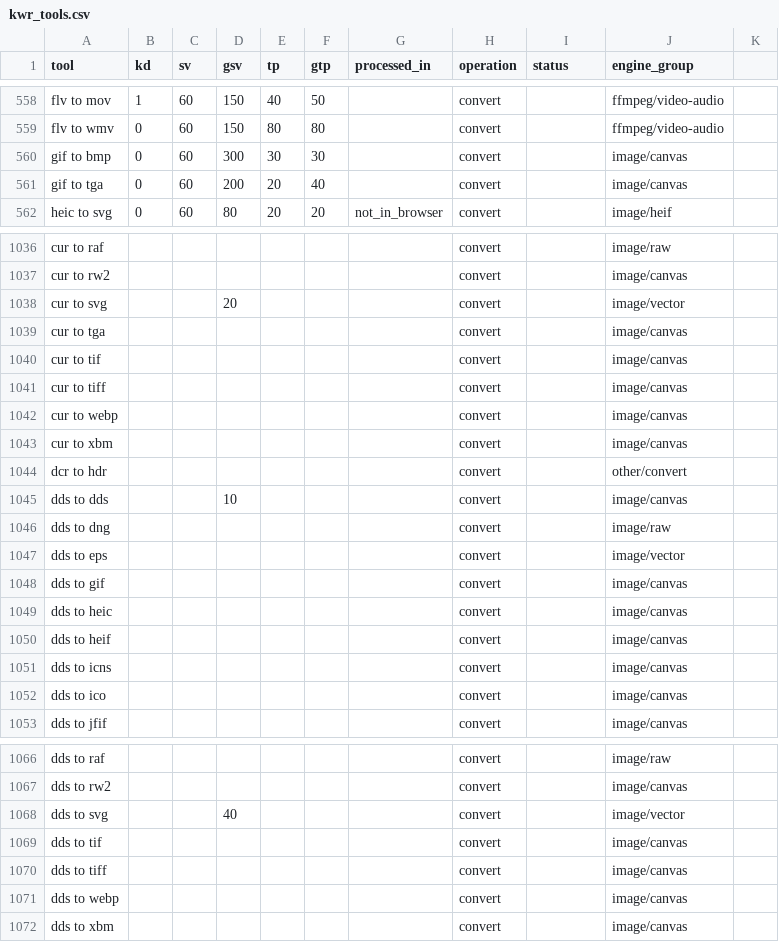
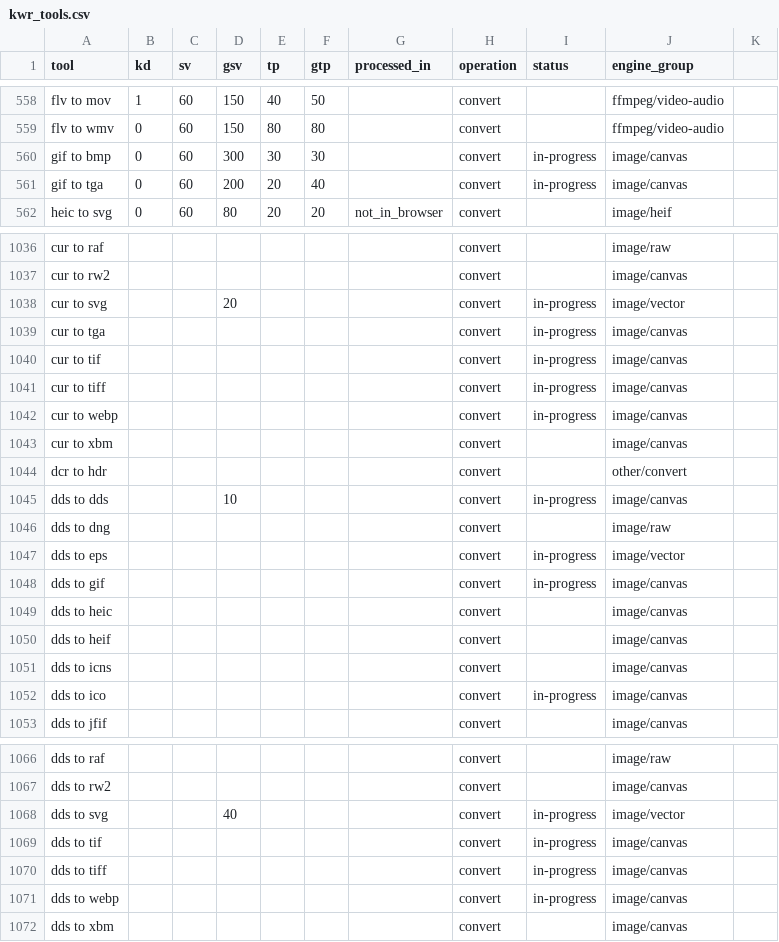
Before and after one commit to serptemplates/tools, a CSV file: docs/planner/google-sheets/kwr_tools.csv, drawn as a sheet; only a part is shown, gaps mark what is left out; the diff covers the shown part only.

```diff
--- a/docs/planner/google-sheets/kwr_tools.csv
+++ b/docs/planner/google-sheets/kwr_tools.csv
@@ -559,4 +559,4 @@ flv to mov,1,60,150,40,50,,convert,,ffmpeg/video-audio,
 flv to wmv,0,60,150,80,80,,convert,,ffmpeg/video-audio,
-gif to bmp,0,60,300,30,30,,convert,,image/canvas,
-gif to tga,0,60,200,20,40,,convert,,image/canvas,
+gif to bmp,0,60,300,30,30,,convert,in-progress,image/canvas,
+gif to tga,0,60,200,20,40,,convert,in-progress,image/canvas,
 heic to svg,0,60,80,20,20,not_in_browser,convert,,image/heif,
@@ -1037,13 +1037,13 @@ cur to raf,,,,,,,convert,,image/raw,
 cur to rw2,,,,,,,convert,,image/canvas,
-cur to svg,,,20,,,,convert,,image/vector,
-cur to tga,,,,,,,convert,,image/canvas,
-cur to tif,,,,,,,convert,,image/canvas,
-cur to tiff,,,,,,,convert,,image/canvas,
-cur to webp,,,,,,,convert,,image/canvas,
+cur to svg,,,20,,,,convert,in-progress,image/vector,
+cur to tga,,,,,,,convert,in-progress,image/canvas,
+cur to tif,,,,,,,convert,in-progress,image/canvas,
+cur to tiff,,,,,,,convert,in-progress,image/canvas,
+cur to webp,,,,,,,convert,in-progress,image/canvas,
 cur to xbm,,,,,,,convert,,image/canvas,
 dcr to hdr,,,,,,,convert,,other/convert,
-dds to dds,,,10,,,,convert,,image/canvas,
+dds to dds,,,10,,,,convert,in-progress,image/canvas,
 dds to dng,,,,,,,convert,,image/raw,
-dds to eps,,,,,,,convert,,image/vector,
-dds to gif,,,,,,,convert,,image/canvas,
+dds to eps,,,,,,,convert,in-progress,image/vector,
+dds to gif,,,,,,,convert,in-progress,image/canvas,
 dds to heic,,,,,,,convert,,image/canvas,
@@ -1051,3 +1051,3 @@ dds to heif,,,,,,,convert,,image/canvas,
 dds to icns,,,,,,,convert,,image/canvas,
-dds to ico,,,,,,,convert,,image/canvas,
+dds to ico,,,,,,,convert,in-progress,image/canvas,
 dds to jfif,,,,,,,convert,,image/canvas,
@@ -1067,6 +1067,6 @@ dds to raf,,,,,,,convert,,image/raw,
 dds to rw2,,,,,,,convert,,image/canvas,
-dds to svg,,,40,,,,convert,,image/vector,
-dds to tif,,,,,,,convert,,image/canvas,
-dds to tiff,,,,,,,convert,,image/canvas,
-dds to webp,,,,,,,convert,,image/canvas,
+dds to svg,,,40,,,,convert,in-progress,image/vector,
+dds to tif,,,,,,,convert,in-progress,image/canvas,
+dds to tiff,,,,,,,convert,in-progress,image/canvas,
+dds to webp,,,,,,,convert,in-progress,image/canvas,
 dds to xbm,,,,,,,convert,,image/canvas,
```
Also changed, not shown: 76 edited cells elsewhere in this file, docs/planner/google-sheets/tools_planner.csv, docs/planner/tools_planner.csv, 18 other files.
